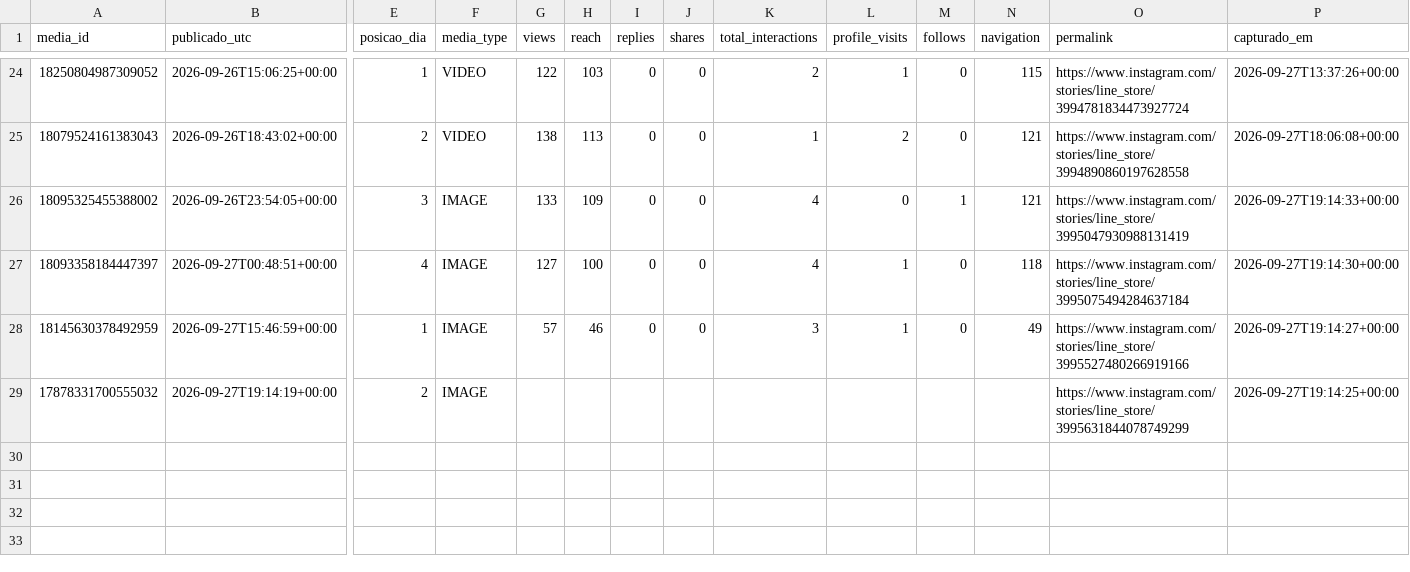
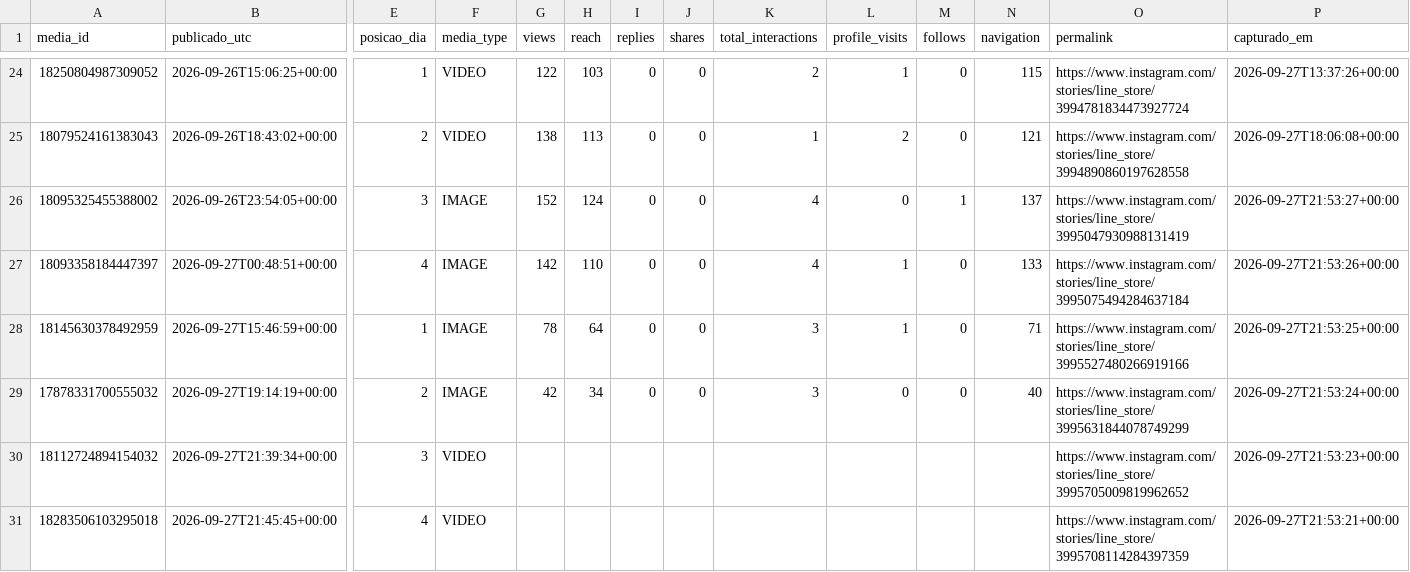
Before and after one commit to trevisollinux/line-insta-poster, a CSV file: state/stories_metrics.csv, drawn as a sheet; only a part is shown, gaps mark what is left out; rows hold the shown columns only; the diff names each change by its address in the sheet, - before the commit and + after, or states it on an @@ line.

```diff
--- a/state/stories_metrics.csv
+++ b/state/stories_metrics.csv
-G26 (views): 133
+G26 (views): 152
-H26 (reach): 109
+H26 (reach): 124
-N26 (navigation): 121
+N26 (navigation): 137
-P26 (capturado_em): 2026-09-27T19:14:33+00:00
+P26 (capturado_em): 2026-09-27T21:53:27+00:00
-G27 (views): 127
+G27 (views): 142
-H27 (reach): 100
+H27 (reach): 110
-N27 (navigation): 118
+N27 (navigation): 133
-P27 (capturado_em): 2026-09-27T19:14:30+00:00
+P27 (capturado_em): 2026-09-27T21:53:26+00:00
-G28 (views): 57
+G28 (views): 78
-H28 (reach): 46
+H28 (reach): 64
-N28 (navigation): 49
+N28 (navigation): 71
-P28 (capturado_em): 2026-09-27T19:14:27+00:00
+P28 (capturado_em): 2026-09-27T21:53:25+00:00
-G29 (views): (empty)
+G29 (views): 42
-H29 (reach): (empty)
+H29 (reach): 34
-I29 (replies): (empty)
+I29 (replies): 0
-J29 (shares): (empty)
+J29 (shares): 0
-K29 (total_interactions): (empty)
+K29 (total_interactions): 3
-L29 (profile_visits): (empty)
+L29 (profile_visits): 0
-M29 (follows): (empty)
+M29 (follows): 0
-N29 (navigation): (empty)
+N29 (navigation): 40
-P29 (capturado_em): 2026-09-27T19:14:25+00:00
+P29 (capturado_em): 2026-09-27T21:53:24+00:00
+row 30: 18112724894154032 | 2026-09-27T21:39:34+00:00 | 3 | VIDEO |  |  |  |  |  |  |  |  | https://www.instagram.com/stories/line_store/3995705009819962652 | 2026-09-27T21:53:23+00:00
+row 31: 18283506103295018 | 2026-09-27T21:45:45+00:00 | 4 | VIDEO |  |  |  |  |  |  |  |  | https://www.instagram.com/stories/line_store/3995708114284397359 | 2026-09-27T21:53:21+00:00
```
Also changed, not shown: state/stories_curva.csv.
